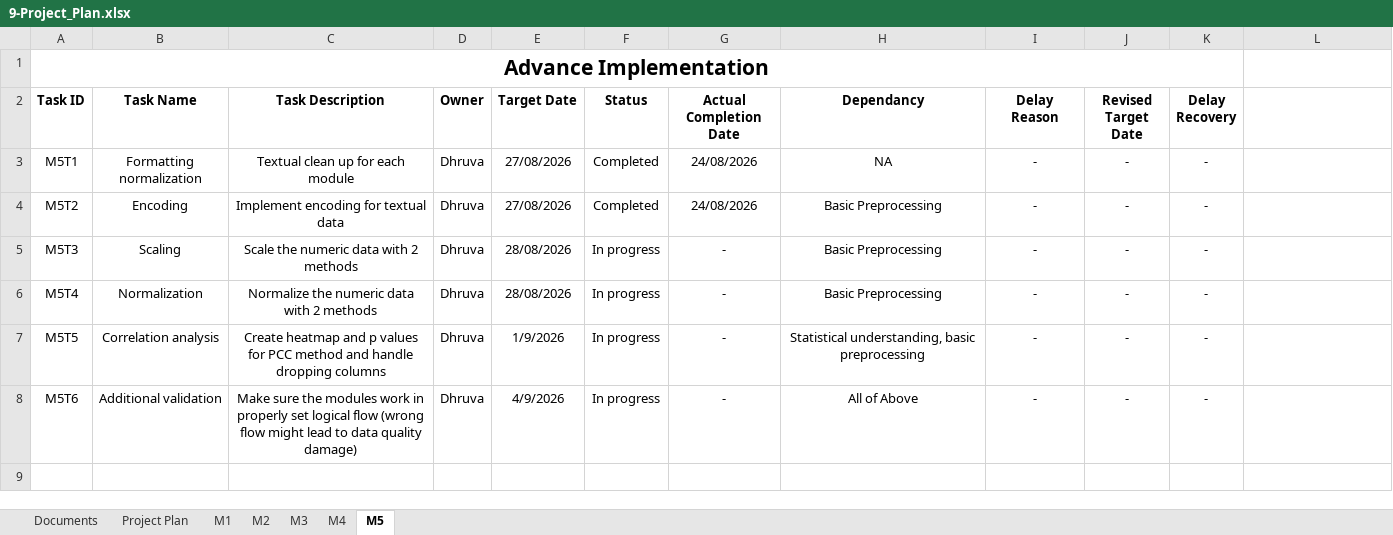
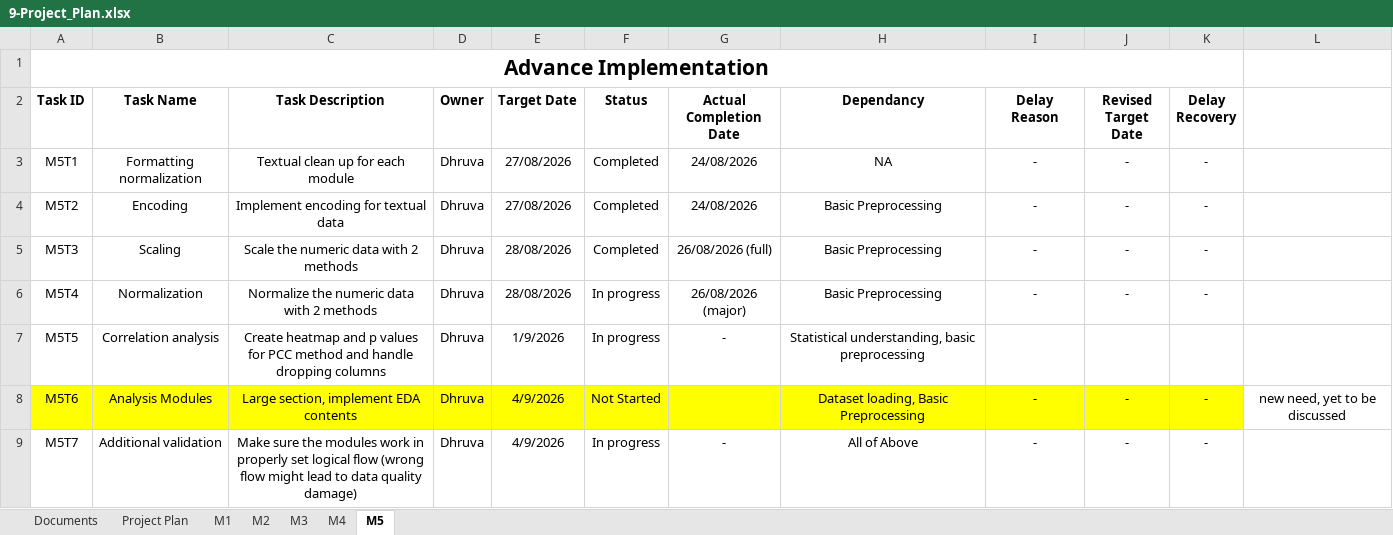
Before and after one commit to DhruvaTikhe/NoCodeDatasetPreprocessing, an Excel workbook: docs/9-Project_Plan/9-Project_Plan.xlsx, sheet M5, drawn as a sheet; values as stored, in another font and other column widths than the file's, no borders; the diff names each change by its address in the sheet, - before the commit and + after, or states it on an @@ line.

Commit message:
Add files via upload

```diff
--- a/docs/9-Project_Plan/9-Project_Plan.xlsx (sheet M5)
+++ b/docs/9-Project_Plan/9-Project_Plan.xlsx (sheet M5)
-F5 (Status): In progress
+F5 (Status): Completed
-G5 (Actual Completion Date): -
+G5 (Actual Completion Date): 26/08/2026 (full)
-G6 (Actual Completion Date): -
+G6 (Actual Completion Date): 26/08/2026 (major)
-I7 (Delay Reason): -
+I7 (Delay Reason): (empty)
-J7 (Revised Target Date): -
+J7 (Revised Target Date): (empty)
-K7 (Delay Recovery): -
+K7 (Delay Recovery): (empty)
-A8:K8 fill: none
+A8:K8 fill: #FFFF00
-B8 (Task Name): Additional validation
+B8 (Task Name): Analysis Modules
-C8 (Task Description): Make sure the modules work in properly set logical flow (wrong flow might lead to data quality damage)
+C8 (Task Description): Large section, implement EDA contents
-F8 (Status): In progress
+F8 (Status): Not Started
-G8 (Actual Completion Date): -
+G8 (Actual Completion Date): (empty)
-H8 (Dependancy): All of Above
+H8 (Dependancy): Dataset loading, Basic Preprocessing
-L8: (empty)
+L8: new need, yet to be discussed
+row 9: M5T7 | Additional validation | Make sure the modules work in properly set logical flow (wrong flow might lead to data quality damage) | Dhruva | 4/9/2026 | In progress | - | All of Above | - | - | -
```
Also changed, not shown: sheet Project Plan.
